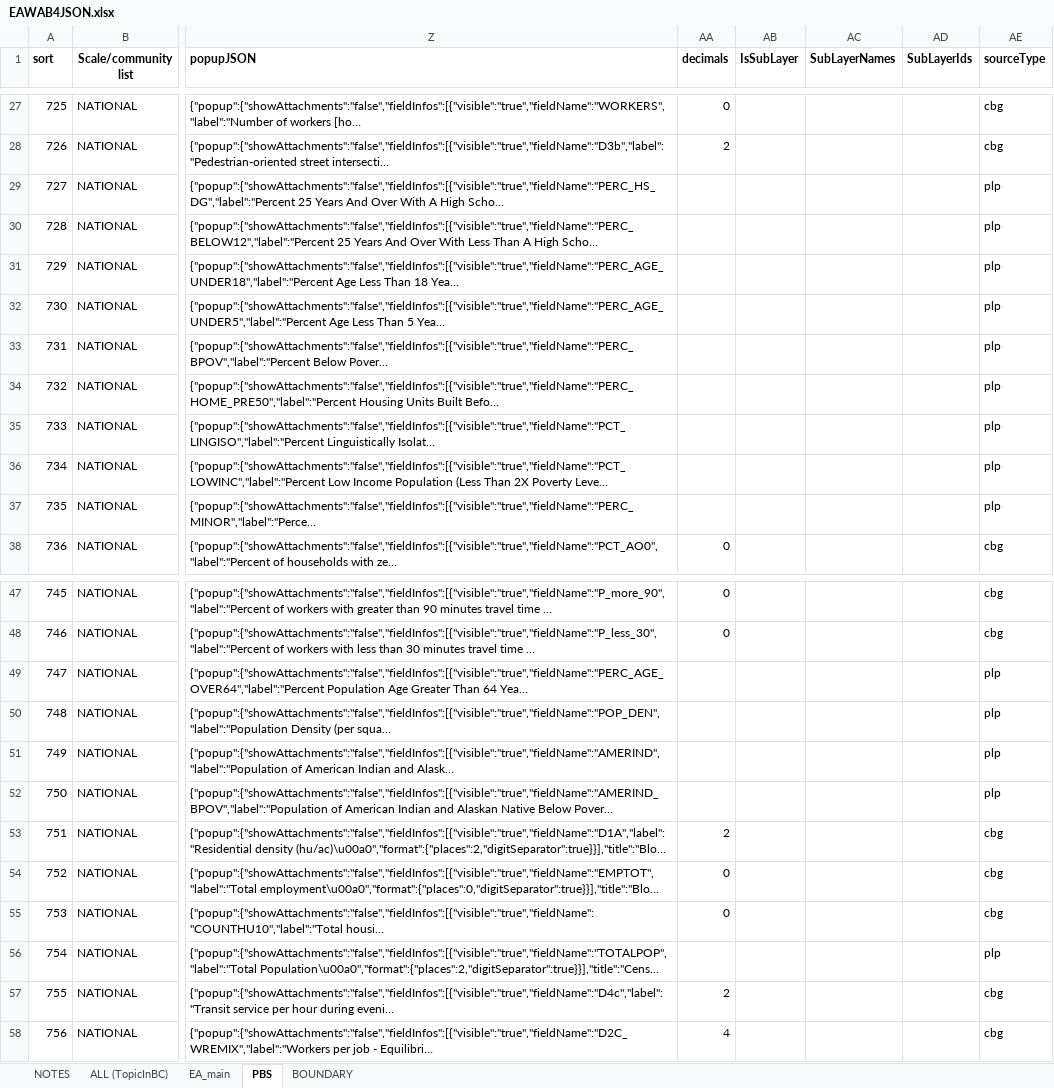
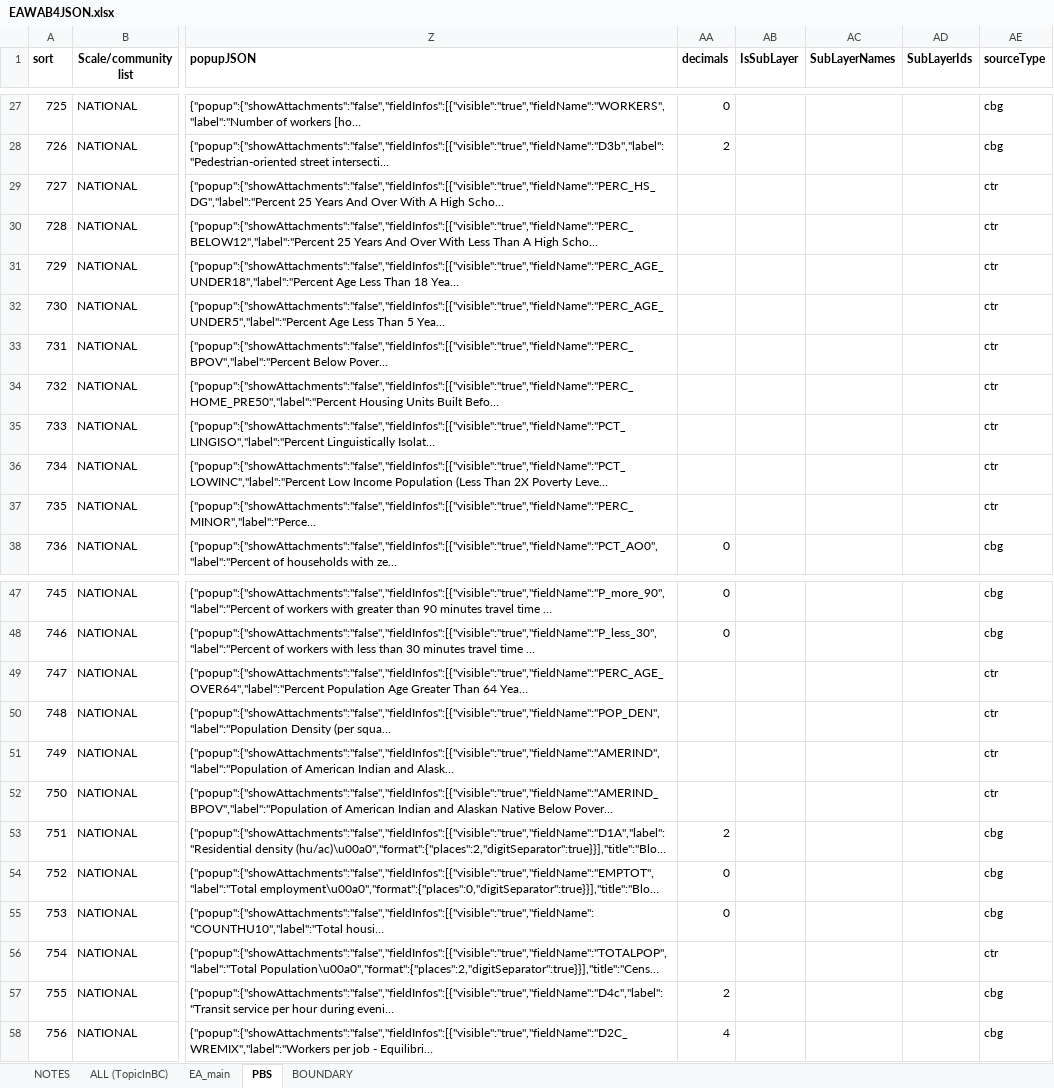
Before and after one commit to USEPA/EnviroAtlas_JSApp, an Excel workbook: scripts/EAWAB4JSON.xlsx, sheet PBS, drawn as a sheet; only a part is shown, gaps mark what is left out; long unchanged cells end in …; values as stored, in another font and other column widths than the file's, no borders; the diff names each change by its address in the sheet, - before the commit and + after, or states it on an @@ line.

```diff
--- a/scripts/EAWAB4JSON.xlsx (sheet PBS)
+++ b/scripts/EAWAB4JSON.xlsx (sheet PBS)
-AE29:AE37 (sourceType): plp
+AE29:AE37 (sourceType): ctr
-AE49:AE52 (sourceType): plp
+AE49:AE52 (sourceType): ctr
-AE56 (sourceType): plp
+AE56 (sourceType): ctr
```
Also changed, not shown: sheet ALL (TopicInBC), sheet EA_main, 3 other files.
